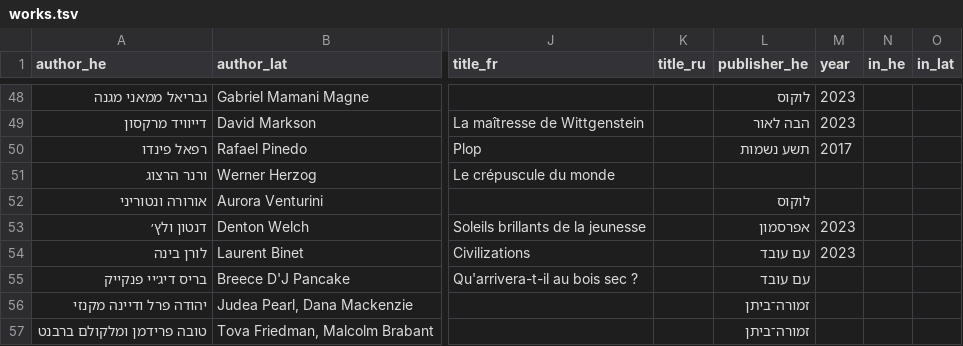
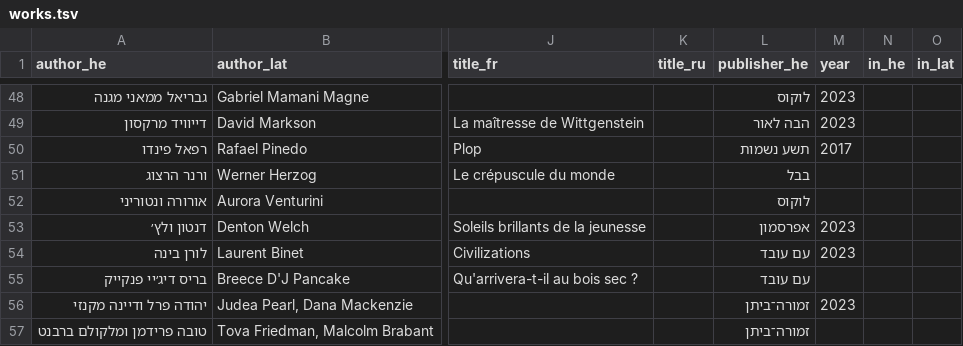
Before and after one commit to ErezVolk/evstuff, a TSV file: cv/works.tsv, drawn as a sheet; only a part is shown, gaps mark what is left out; the diff names each change by its address in the sheet, - before the commit and + after, or states it on an @@ line.

```diff
--- a/cv/works.tsv
+++ b/cv/works.tsv
-L51 (publisher_he): (empty)
+L51 (publisher_he): בבל
-M56 (year): (empty)
+M56 (year): 2023
```
Also changed, not shown: cv/erez-volk-cv-en.docx.csv, 6 other files.
